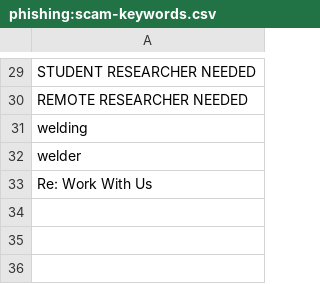
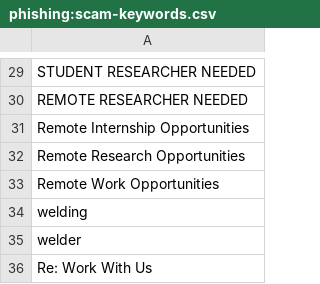
Before and after one commit to OberAlex/HuntingList, a CSV file: phishing:scam-keywords.csv, drawn as a sheet; only a part is shown, gaps mark what is left out.

Commit message:
Update phishing:scam-keywords.csv

```diff
--- a/phishing:scam-keywords.csv
+++ b/phishing:scam-keywords.csv
@@ -30,2 +30,5 @@ STUDENT RESEARCHER NEEDED,
 REMOTE RESEARCHER NEEDED,
+Remote Internship Opportunities,
+Remote Research Opportunities,
+Remote Work Opportunities,
 welding,
```
